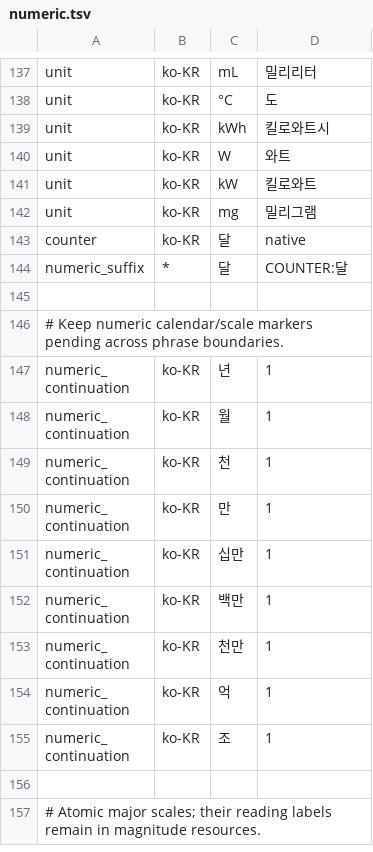
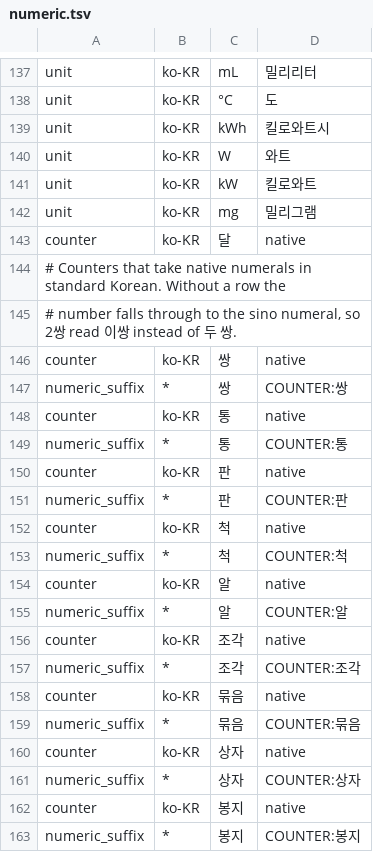
Before and after one commit to hunydev/tts-text-frontend, a TSV file: resources/languages/ko-KR/rules/numeric.tsv, drawn as a sheet; only a part is shown, gaps mark what is left out; the shorter side is filled out with more unchanged rows; the diff covers the shown part only.

```diff
--- a/resources/languages/ko-KR/rules/numeric.tsv
+++ b/resources/languages/ko-KR/rules/numeric.tsv
@@ -143 +143,21 @@ unit	ko-KR	mg	밀리그램
 counter	ko-KR	달	native
+# Counters that take native numerals in standard Korean. Without a row the
+# number falls through to the sino numeral, so 2쌍 read 이쌍 instead of 두 쌍.
+counter	ko-KR	쌍	native
+numeric_suffix	*	쌍	COUNTER:쌍
+counter	ko-KR	통	native
+numeric_suffix	*	통	COUNTER:통
+counter	ko-KR	판	native
+numeric_suffix	*	판	COUNTER:판
+counter	ko-KR	척	native
+numeric_suffix	*	척	COUNTER:척
+counter	ko-KR	알	native
+numeric_suffix	*	알	COUNTER:알
+counter	ko-KR	조각	native
+numeric_suffix	*	조각	COUNTER:조각
+counter	ko-KR	묶음	native
+numeric_suffix	*	묶음	COUNTER:묶음
+counter	ko-KR	상자	native
+numeric_suffix	*	상자	COUNTER:상자
+counter	ko-KR	봉지	native
+numeric_suffix	*	봉지	COUNTER:봉지
```
Also changed, not shown: 20 added rows elsewhere in this file, 5 other files.
